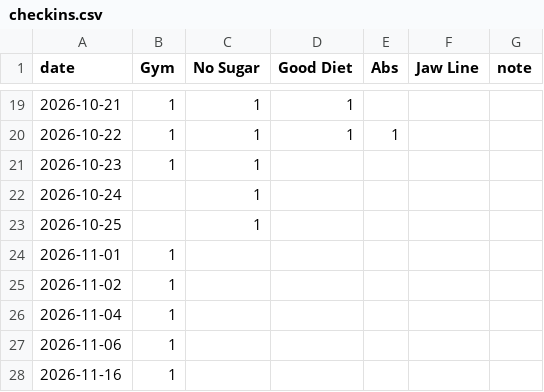
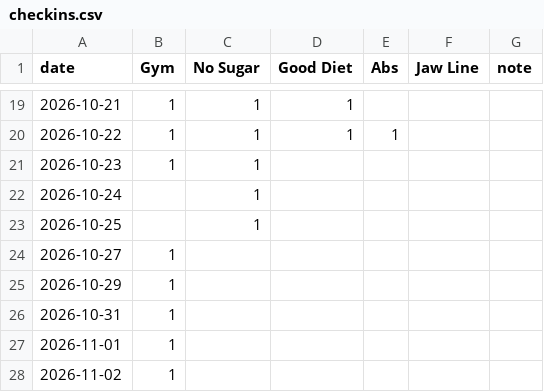
Before and after one commit to mayankdate/habit-tracker, a CSV file: docs/checkins.csv, drawn as a sheet; only a part is shown, gaps mark what is left out; the shorter side is filled out with more unchanged rows; the diff names each change by its address in the sheet, - before the commit and + after, or states it on an @@ line.

Commit message:
Check-in 2026-10-27 to 2026-10-31

```diff
--- a/docs/checkins.csv
+++ b/docs/checkins.csv
+row 24: 2026-10-27 | 1
+row 25: 2026-10-29 | 1
+row 26: 2026-10-31 | 1
```
